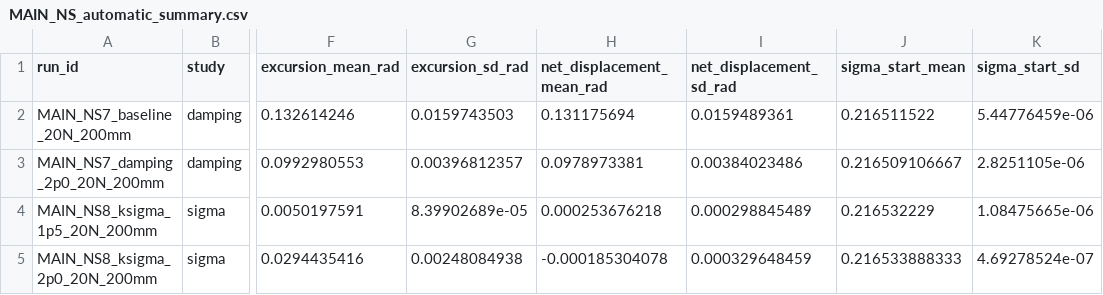
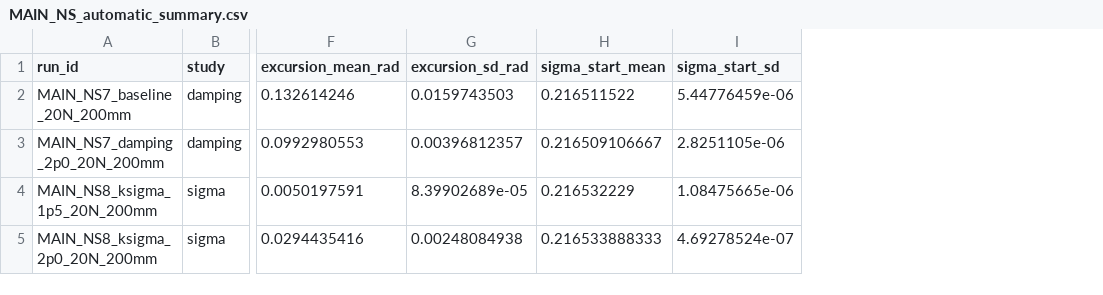
Before and after one commit to heykel95-lab/MyOwn, a CSV file: code/python/experiments/derived/MAIN_NS_automatic_summary.csv, drawn as a sheet; only a part is shown, gaps mark what is left out; the diff names each change by its address in the sheet, - before the commit and + after, or states it on an @@ line.

```diff
--- a/code/python/experiments/derived/MAIN_NS_automatic_summary.csv
+++ b/code/python/experiments/derived/MAIN_NS_automatic_summary.csv
-column H (net_displacement_mean_rad), rows 2-5: 0.131175694 | 0.0978973381 | 0.000253676218 | -0.000185304078
-column I (net_displacement_sd_rad), rows 2-5: 0.0159489361 | 0.00384023486 | 0.000298845489 | 0.000329648459
```
Also changed, not shown: 49 other files.
